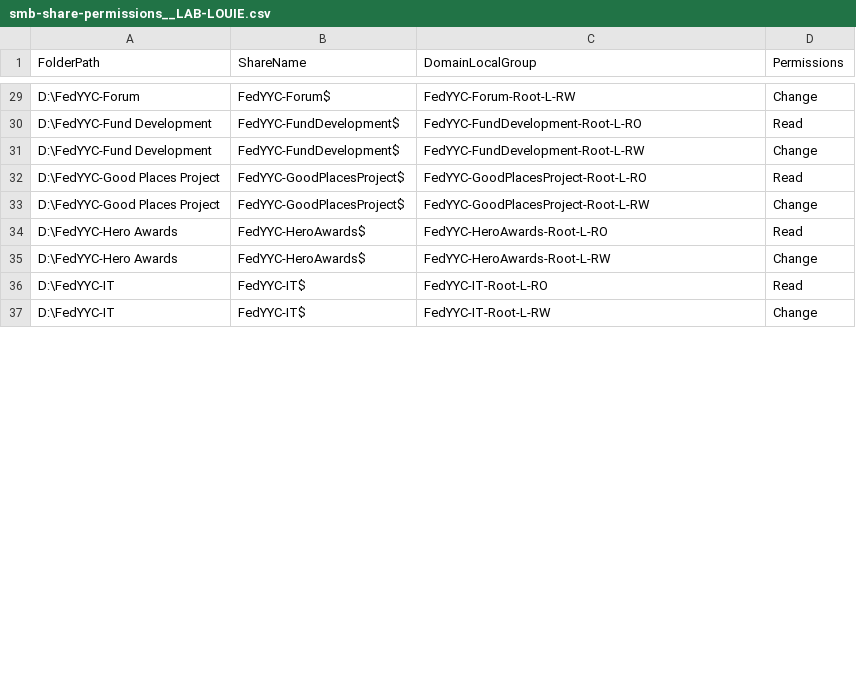
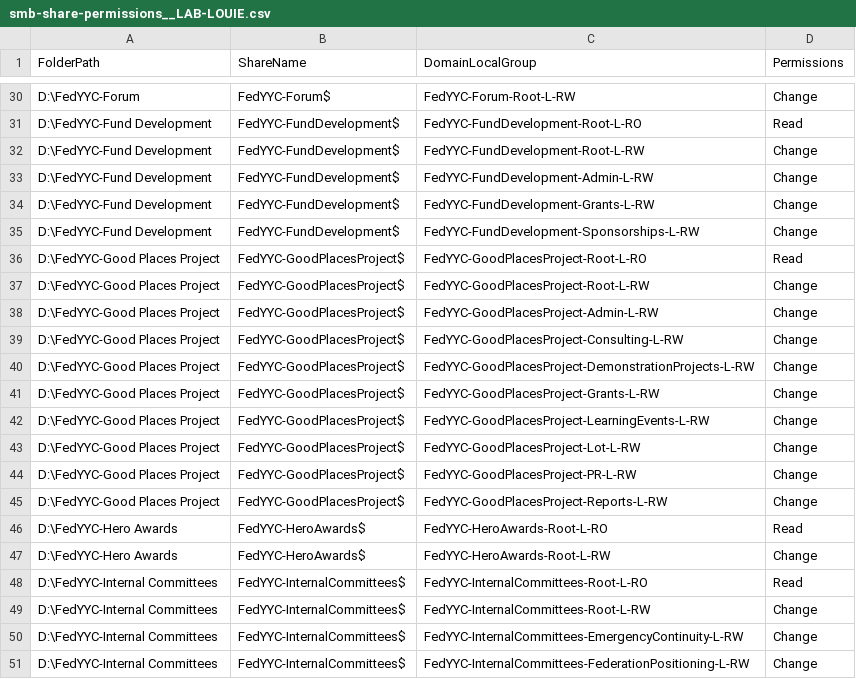
Before and after one commit to yayen0936/new-file-management-system, a CSV file: derivatives/smb-share-permissions__LAB-LOUIE.csv, drawn as a sheet; only a part is shown, gaps mark what is left out; the shorter side is filled out with more unchanged rows; the diff covers the shown part only.

Commit message:
Update smb-share-permissions__LAB-LOUIE.csv

```diff
--- a/derivatives/smb-share-permissions__LAB-LOUIE.csv
+++ b/derivatives/smb-share-permissions__LAB-LOUIE.csv
@@ -31,5 +32,20 @@ D:\FedYYC-Fund Development,FedYYC-FundDevelopment$,FedYYC-FundDevelopment-Root-L
 D:\FedYYC-Fund Development,FedYYC-FundDevelopment$,FedYYC-FundDevelopment-Root-L-RW,Change
+D:\FedYYC-Fund Development,FedYYC-FundDevelopment$,FedYYC-FundDevelopment-Admin-L-RW,Change
+D:\FedYYC-Fund Development,FedYYC-FundDevelopment$,FedYYC-FundDevelopment-Grants-L-RW,Change
+D:\FedYYC-Fund Development,FedYYC-FundDevelopment$,FedYYC-FundDevelopment-Sponsorships-L-RW,Change
 D:\FedYYC-Good Places Project,FedYYC-GoodPlacesProject$,FedYYC-GoodPlacesProject-Root-L-RO,Read
 D:\FedYYC-Good Places Project,FedYYC-GoodPlacesProject$,FedYYC-GoodPlacesProject-Root-L-RW,Change
+D:\FedYYC-Good Places Project,FedYYC-GoodPlacesProject$,FedYYC-GoodPlacesProject-Admin-L-RW,Change
+D:\FedYYC-Good Places Project,FedYYC-GoodPlacesProject$,FedYYC-GoodPlacesProject-Consulting-L-RW,Change
+D:\FedYYC-Good Places Project,FedYYC-GoodPlacesProject$,FedYYC-GoodPlacesProject-DemonstrationProjects-L-RW,Change
+D:\FedYYC-Good Places Project,FedYYC-GoodPlacesProject$,FedYYC-GoodPlacesProject-Grants-L-RW,Change
+D:\FedYYC-Good Places Project,FedYYC-GoodPlacesProject$,FedYYC-GoodPlacesProject-LearningEvents-L-RW,Change
+D:\FedYYC-Good Places Project,FedYYC-GoodPlacesProject$,FedYYC-GoodPlacesProject-Lot-L-RW,Change
+D:\FedYYC-Good Places Project,FedYYC-GoodPlacesProject$,FedYYC-GoodPlacesProject-PR-L-RW,Change
+D:\FedYYC-Good Places Project,FedYYC-GoodPlacesProject$,FedYYC-GoodPlacesProject-Reports-L-RW,Change
 D:\FedYYC-Hero Awards,FedYYC-HeroAwards$,FedYYC-HeroAwards-Root-L-RO,Read
 D:\FedYYC-Hero Awards,FedYYC-HeroAwards$,FedYYC-HeroAwards-Root-L-RW,Change
+D:\FedYYC-Internal Committees,FedYYC-InternalCommittees$,FedYYC-InternalCommittees-Root-L-RO,Read
+D:\FedYYC-Internal Committees,FedYYC-InternalCommittees$,FedYYC-InternalCommittees-Root-L-RW,Change
+D:\FedYYC-Internal Committees,FedYYC-InternalCommittees$,FedYYC-InternalCommittees-EmergencyContinuity-L-RW,Change
+D:\FedYYC-Internal Committees,FedYYC-InternalCommittees$,FedYYC-InternalCommittees-FederationPositioning-L-RW,Change
```
Also changed, not shown: 23 added rows and 6 moved rows elsewhere in this file.
